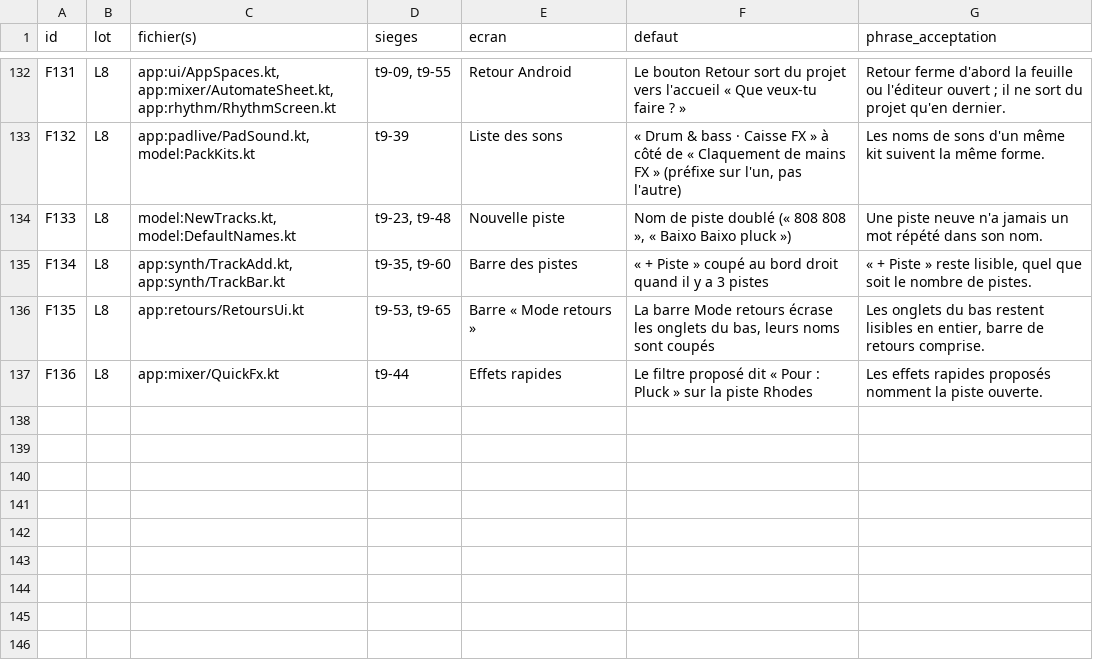
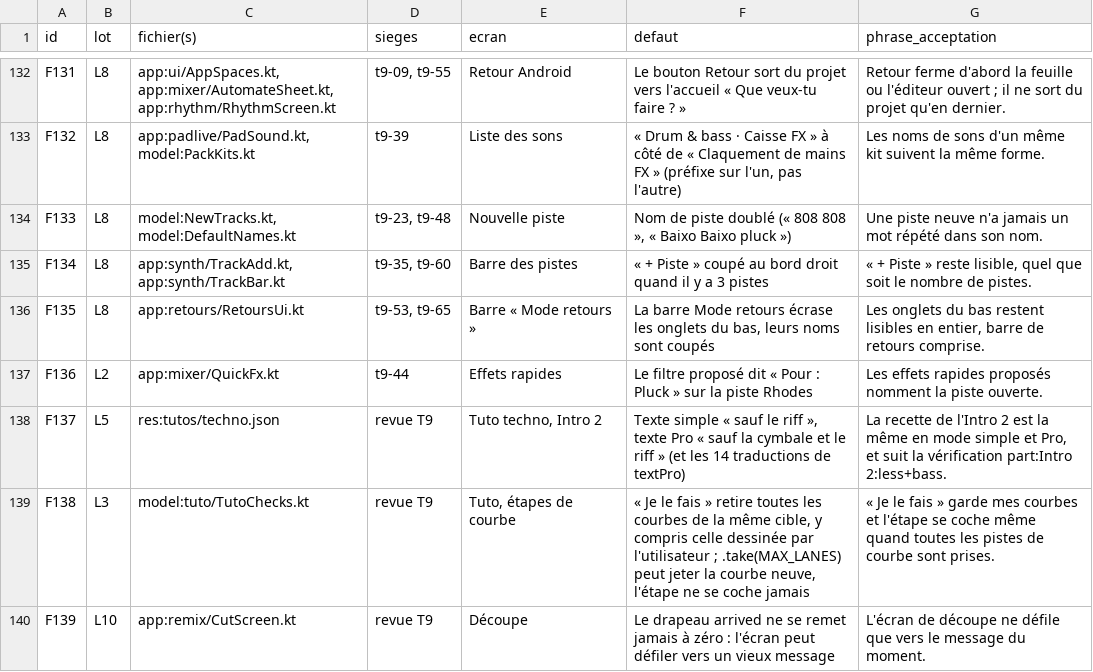
Before and after one commit to benjaminpaquot123-netizen/pocket-studio, a TSV file: docs/audits/ultra/tour-9-tri/finitions.tsv, drawn as a sheet; only a part is shown, gaps mark what is left out; the diff covers the shown part only.

```diff
--- a/docs/audits/ultra/tour-9-tri/finitions.tsv
+++ b/docs/audits/ultra/tour-9-tri/finitions.tsv
@@ -136,2 +136,5 @@ F134	L8	app:synth/TrackAdd.kt, app:synth/TrackBar.kt	t9-35, t9-60	Barre des pist
 F135	L8	app:retours/RetoursUi.kt	t9-53, t9-65	Barre « Mode retours »	La barre Mode retours écrase les onglets du bas, leurs noms sont coupés	Les onglets du bas restent lisibles en entier, barre de retours comprise.
-F136	L8	app:mixer/QuickFx.kt	t9-44	Effets rapides	Le filtre proposé dit « Pour : Pluck » sur la piste Rhodes	Les effets rapides proposés nomment la piste ouverte.
+F136	L2	app:mixer/QuickFx.kt	t9-44	Effets rapides	Le filtre proposé dit « Pour : Pluck » sur la piste Rhodes	Les effets rapides proposés nomment la piste ouverte.
+F137	L5	res:tutos/techno.json	revue T9	Tuto techno, Intro 2	Texte simple « sauf le riff », texte Pro « sauf la cymbale et le riff » (et les 14 traductions de textPro)	La recette de l'Intro 2 est la même en mode simple et Pro, et suit la vérification part:Intro 2:less+bass.
+F138	L3	model:tuto/TutoChecks.kt	revue T9	Tuto, étapes de courbe	« Je le fais » retire toutes les courbes de la même cible, y compris celle dessinée par l'utilisateur ; .take(MAX_LANES) peut jeter la courbe neuve, l'étape ne se coche jamais	« Je le fais » garde mes courbes et l'étape se coche même quand toutes les pistes de courbe sont prises.
+F139	L10	app:remix/CutScreen.kt	revue T9	Découpe	Le drapeau arrived ne se remet jamais à zéro : l'écran peut défiler vers un vieux message	L'écran de découpe ne défile que vers le message du moment.
```
Also changed, not shown: 3 added rows and 2 edited cells elsewhere in this file.
